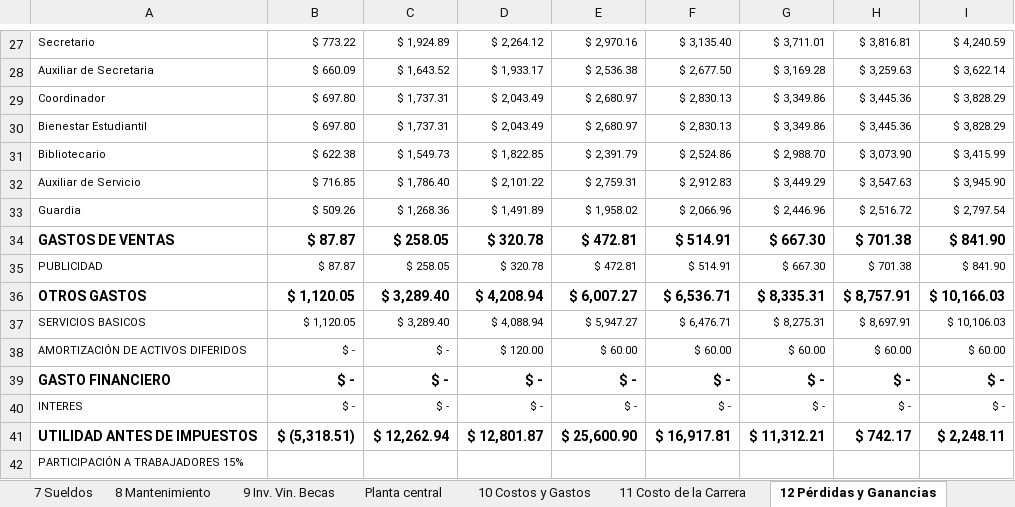
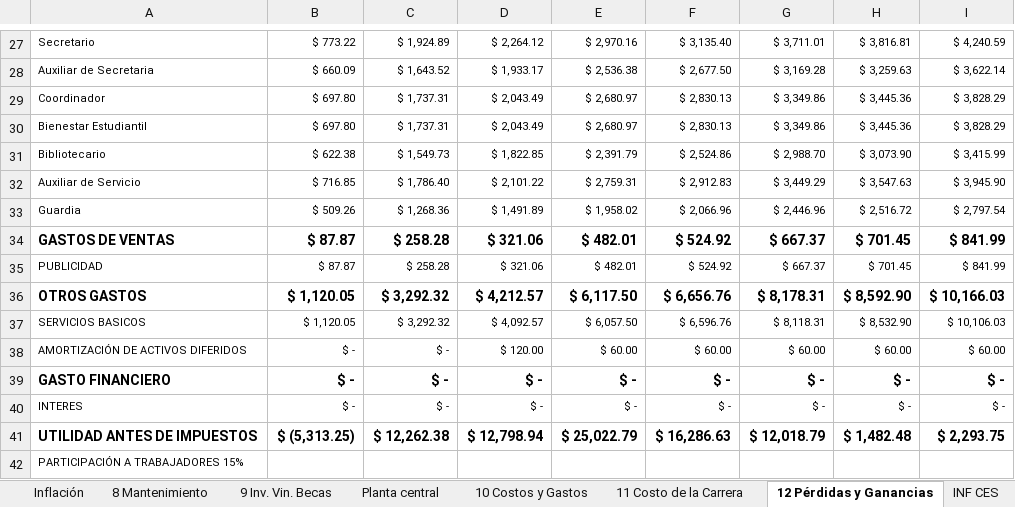
Before and after one commit to Miguels5847/SistemaAranceles, an Excel workbook: docs/Matriz Fin. Sistemas Computacionales-MATRIZ y LA TRONCAL -Historico PRUEB.xlsx, sheet 12 Pérdidas y Ganancias, drawn as a sheet; only a part is shown, gaps mark what is left out; values as stored, in another font and other column widths than the file's, no borders; the diff covers the shown part only; the diff names each change by its address in the sheet, - before the commit and + after, or states it on an @@ line.

```diff
--- a/docs/Matriz Fin. Sistemas Computacionales-MATRIZ y LA TRONCAL -Historico PRUEB.xlsx (sheet 12 Pérdidas y Ganancias)
+++ b/docs/Matriz Fin. Sistemas Computacionales-MATRIZ y LA TRONCAL -Historico PRUEB.xlsx (sheet 12 Pérdidas y Ganancias)
-C34:C35: $ 258.05
+C34:C35: $ 258.28
-D34:D35: $ 320.78
+D34:D35: $ 321.06
-E34:E35: $ 472.81
+E34:E35: $ 482.01
-F34:F35: $ 514.91
+F34:F35: $ 524.92
-G34:G35: $ 667.30
+G34:G35: $ 667.37
-H34:H35: $ 701.38
+H34:H35: $ 701.45
-I34:I35: $ 841.90
+I34:I35: $ 841.99
-C36:C37: $ 3,289.40
+C36:C37: $ 3,292.32
-D36: $ 4,208.94
+D36: $ 4,212.57
-E36: $ 6,007.27
+E36: $ 6,117.50
-F36: $ 6,536.71
+F36: $ 6,656.76
-G36: $ 8,335.31
+G36: $ 8,178.31
-H36: $ 8,757.91
+H36: $ 8,592.90
-D37: $ 4,088.94
+D37: $ 4,092.57
-E37: $ 5,947.27
+E37: $ 6,057.50
-F37: $ 6,476.71
+F37: $ 6,596.76
-G37: $ 8,275.31
+G37: $ 8,118.31
-H37: $ 8,697.91
+H37: $ 8,532.90
-B41: $ (5,318.51)
+B41: $ (5,313.25)
-C41: $ 12,262.94
+C41: $ 12,262.38
-D41: $ 12,801.87
+D41: $ 12,798.94
-E41: $ 25,600.90
+E41: $ 25,022.79
-F41: $ 16,917.81
+F41: $ 16,286.63
-G41: $ 11,312.21
+G41: $ 12,018.79
-H41: $ 742.17
+H41: $ 1,482.48
-I41: $ 2,248.11
+I41: $ 2,293.75
```
Also changed, not shown: 75 edited cells elsewhere in this sheet, sheet 5 Demanda, sheet 10 Costos y Gastos, sheet 16 Flujo de Fondos, sheet Perio. recup. Inversión, sheet 11 Costo de la Carrera, sheet INF CES, 10 more sheets, other sheet tabs, hidden cells, charts or pictures, 1 other file.
